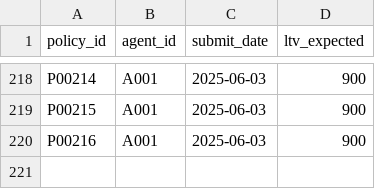
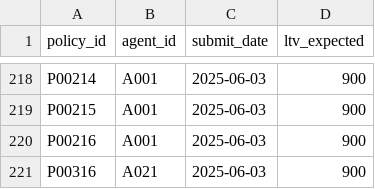
Before and after one commit to Plato-Inc/skunkworks_commish_takehome, a CSV file: sample_data/crm_policies.csv, drawn as a sheet; only a part is shown, gaps mark what is left out.

```diff
--- a/sample_data/crm_policies.csv
+++ b/sample_data/crm_policies.csv
@@ -220 +220,2 @@ P00215,A001,2025-06-03,900
 P00216,A001,2025-06-03,900
+P00316,A021,2025-06-03,900
```
Also changed, not shown: sample_data/carrier_remittance.csv, 3 other files.
